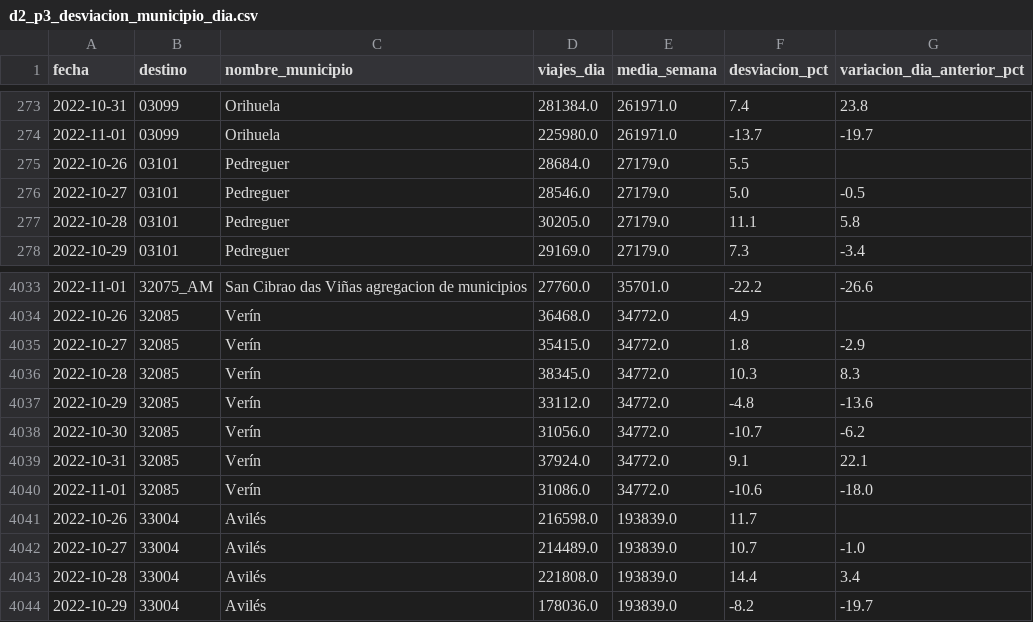
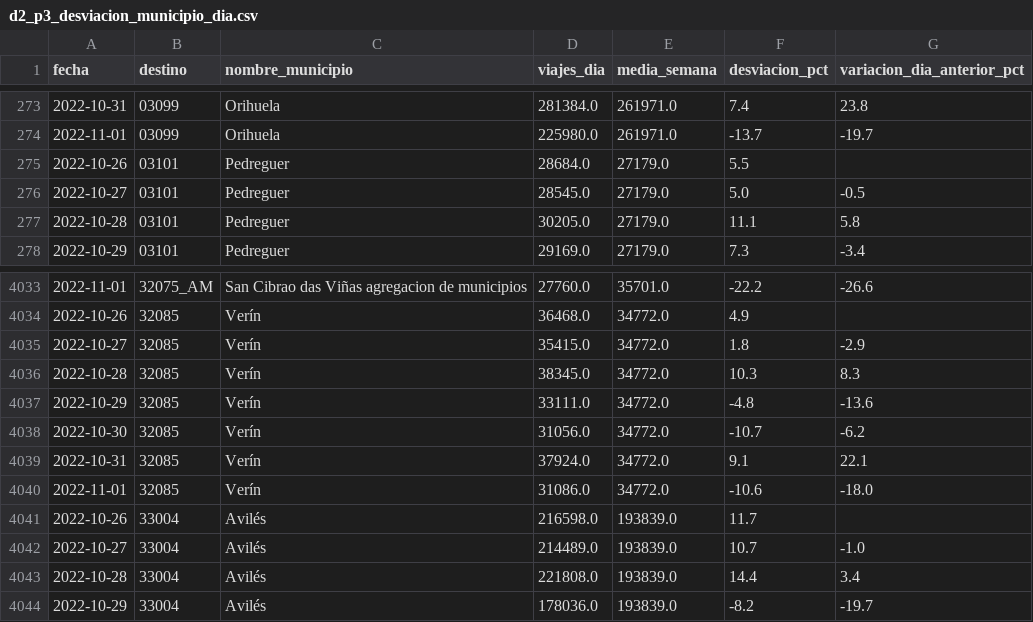
Before and after one commit to AimarLuis/Big-Data-MITMA, a CSV file: evidencias/resultados/d2_p3_desviacion_municipio_dia.csv, drawn as a sheet; only a part is shown, gaps mark what is left out.

```diff
--- a/evidencias/resultados/d2_p3_desviacion_municipio_dia.csv
+++ b/evidencias/resultados/d2_p3_desviacion_municipio_dia.csv
@@ -275,3 +275,3 @@ fecha,destino,nombre_municipio,viajes_dia,media_semana,desviacion_pct,variacion_
 2022-10-26,03101,Pedreguer,28684.0,27179.0,5.5,
-2022-10-27,03101,Pedreguer,28546.0,27179.0,5.0,-0.5
+2022-10-27,03101,Pedreguer,28545.0,27179.0,5.0,-0.5
 2022-10-28,03101,Pedreguer,30205.0,27179.0,11.1,5.8
@@ -4036,3 +4036,3 @@ fecha,destino,nombre_municipio,viajes_dia,media_semana,desviacion_pct,variacion_
 2022-10-28,32085,Verín,38345.0,34772.0,10.3,8.3
-2022-10-29,32085,Verín,33112.0,34772.0,-4.8,-13.6
+2022-10-29,32085,Verín,33111.0,34772.0,-4.8,-13.6
 2022-10-30,32085,Verín,31056.0,34772.0,-10.7,-6.2
```
Also changed, not shown: evidencias/runs.csv, evidencias/tiempos_pasos.csv, 19 other files.
